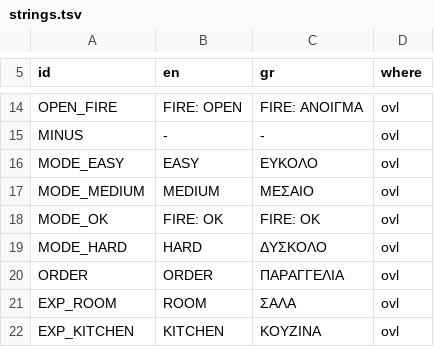
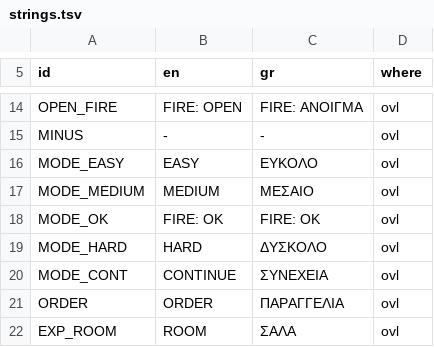
Before and after one commit to vaspervnp/CookedWithLoveCPC, a TSV file: data/text/strings.tsv, drawn as a sheet; only a part is shown, gaps mark what is left out; the shorter side is filled out with more unchanged rows; the diff names each change by its address in the sheet, - before the commit and + after, or states it on an @@ line.

```diff
--- a/data/text/strings.tsv
+++ b/data/text/strings.tsv
+row 20: MODE_CONT | CONTINUE | ΣΥΝΕΧΕΙΑ | ovl
```
Also changed, not shown: 8 other files.
